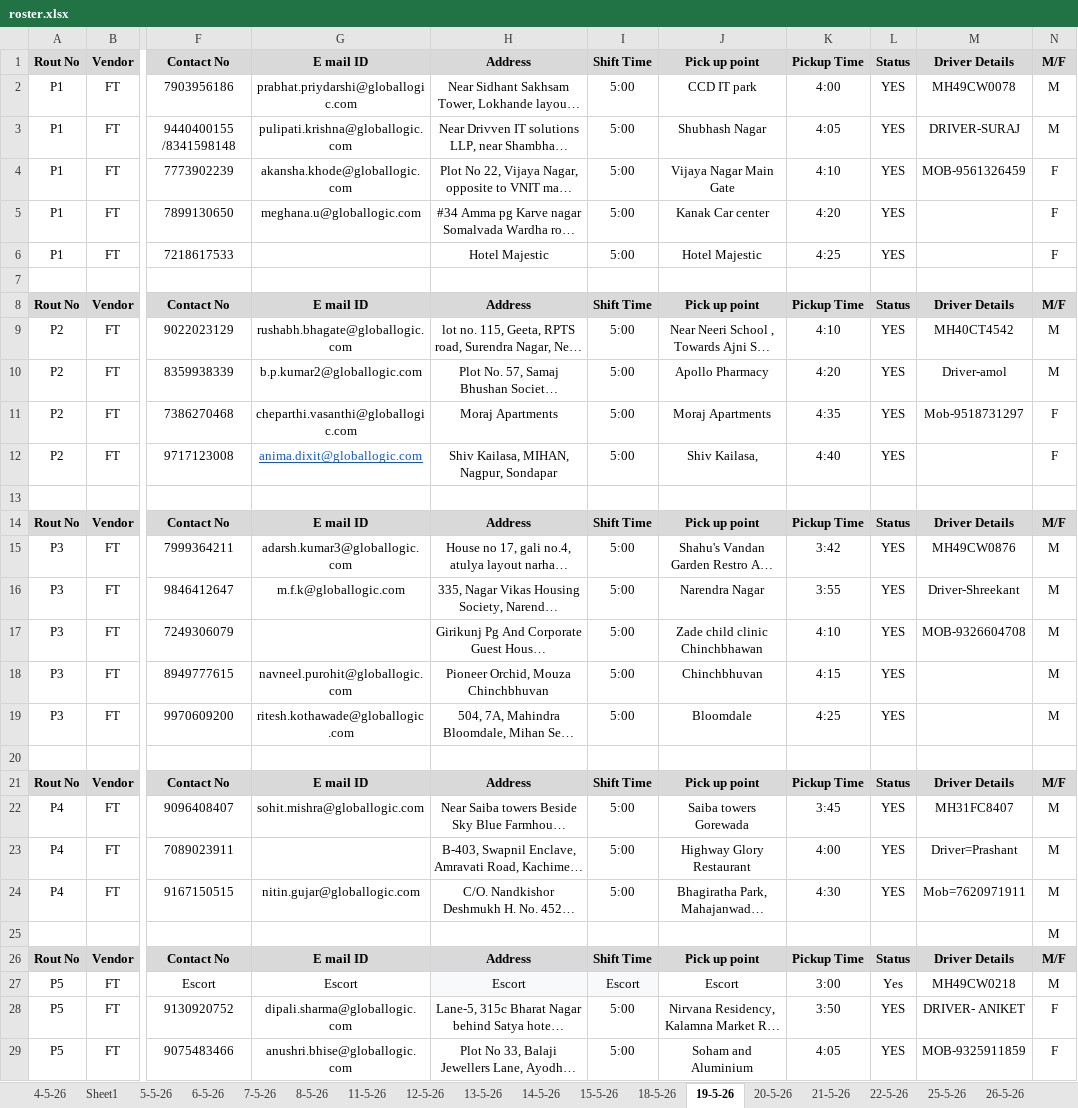
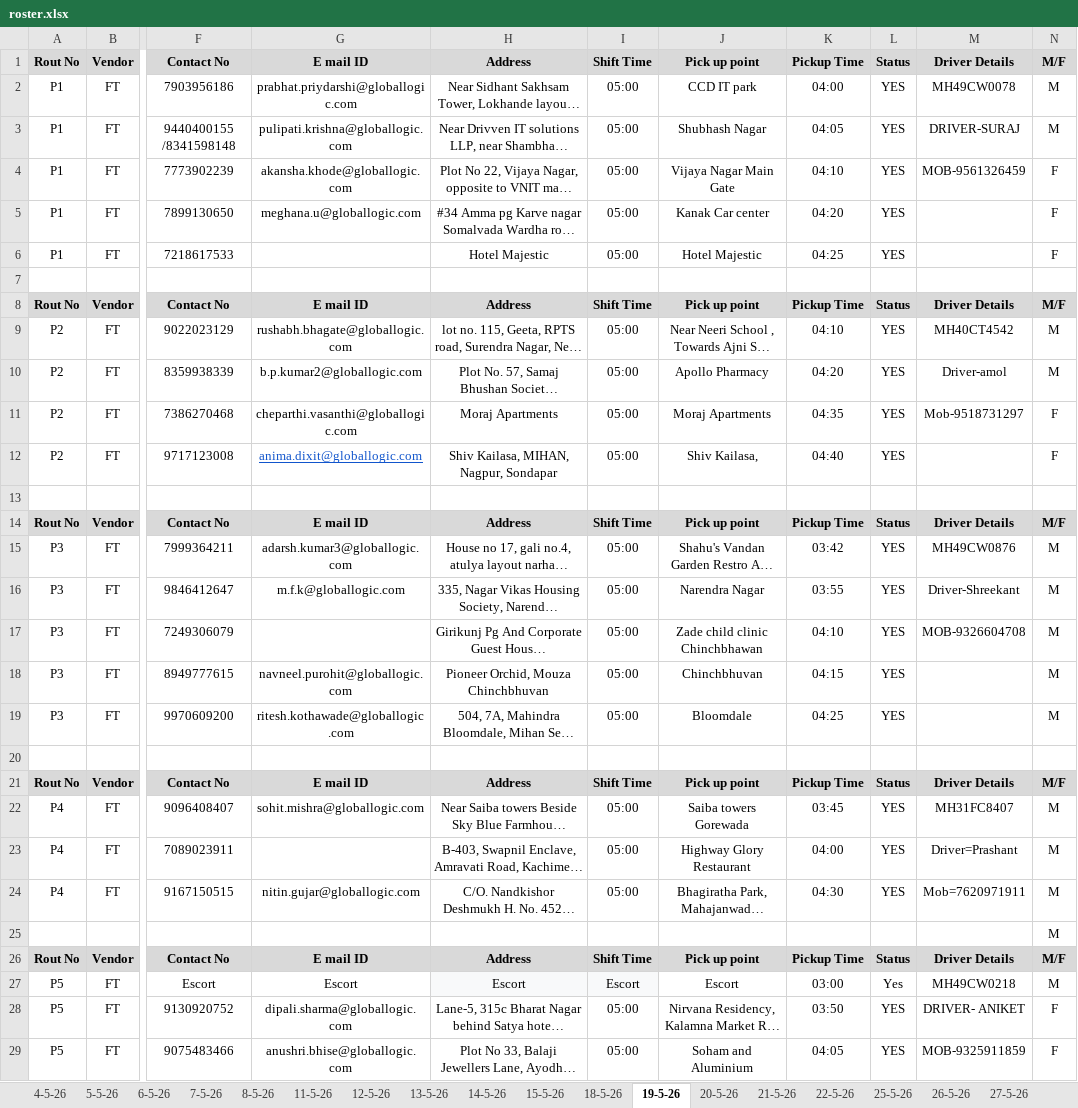
Before and after one commit to harrypeter07/transport-admin, an Excel workbook: roster.xlsx, sheet 19-5-26, drawn as a sheet; only a part is shown, gaps mark what is left out; long unchanged cells end in …; values as stored, in another font and other column widths than the file's, no borders; charts and pictures and table styles not drawn; the diff covers the shown part only; the diff names each change by its address in the sheet, - before the commit and + after, or states it on an @@ line.

```diff
--- a/roster.xlsx (sheet 19-5-26)
+++ b/roster.xlsx (sheet 19-5-26)
-sheet tab: Sheet1
-I2:I6: 5:00
+I2:I6: 05:00
-K2: 4:00
+K2: 04:00
-K3: 4:05
+K3: 04:05
-K4: 4:10
+K4: 04:10
-K5: 4:20
+K5: 04:20
-K6: 4:25
+K6: 04:25
-I9:I12: 5:00
+I9:I12: 05:00
-K9: 4:10
+K9: 04:10
-K10: 4:20
+K10: 04:20
-K11: 4:35
+K11: 04:35
-K12: 4:40
+K12: 04:40
-I15:I19: 5:00
+I15:I19: 05:00
-K15: 3:42
+K15: 03:42
-K16: 3:55
+K16: 03:55
-K17: 4:10
+K17: 04:10
-K18: 4:15
+K18: 04:15
-K19: 4:25
+K19: 04:25
-I22:I24: 5:00
+I22:I24: 05:00
-K22: 3:45
+K22: 03:45
-K23: 4:00
+K23: 04:00
-K24: 4:30
+K24: 04:30
-K27: 3:00
+K27: 03:00
-I28:I29: 5:00
+I28:I29: 05:00
-K28: 3:50
+K28: 03:50
-K29: 4:05
+K29: 04:05
```
Also changed, not shown: 106 edited cells elsewhere in this sheet, sheet 26-5-26, sheet 25-5-26, sheet 18-5-26, sheet 20-5-26, sheet 21-5-26, sheet 22-5-26, 11 more sheets, other sheet tabs, charts or pictures, 6 other files.
